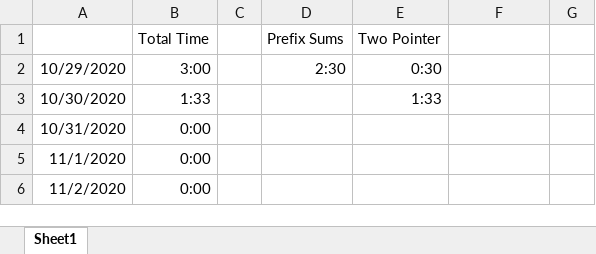
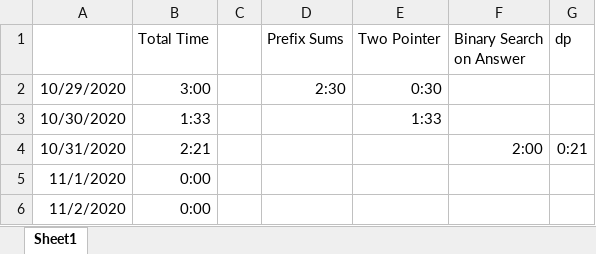
Before and after one commit to feverdreme/cp, an Excel workbook: PracticeTimes.xlsx, sheet Sheet1, drawn as a sheet; only a part is shown; values as stored, in another font and other column widths than the file's, no borders; removed rows and columns are numbered as before the commit, all else as after; the diff names each change by its address in the sheet, - before the commit and + after, or states it on an @@ line.

```diff
--- a/PracticeTimes.xlsx (sheet Sheet1)
+++ b/PracticeTimes.xlsx (sheet Sheet1)
-F1: (empty)
+F1: Binary Search on Answer
-G1: (empty)
+G1: dp
-row 4: 10/31/2020 | 0:00
+row 4: 10/31/2020 | 2:21 |  |  |  | 2:00 | 0:21
```
Also changed, not shown: 7 other files.
